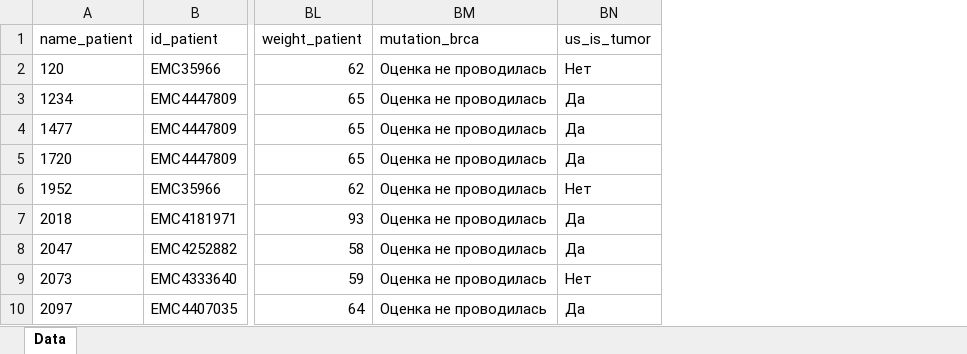
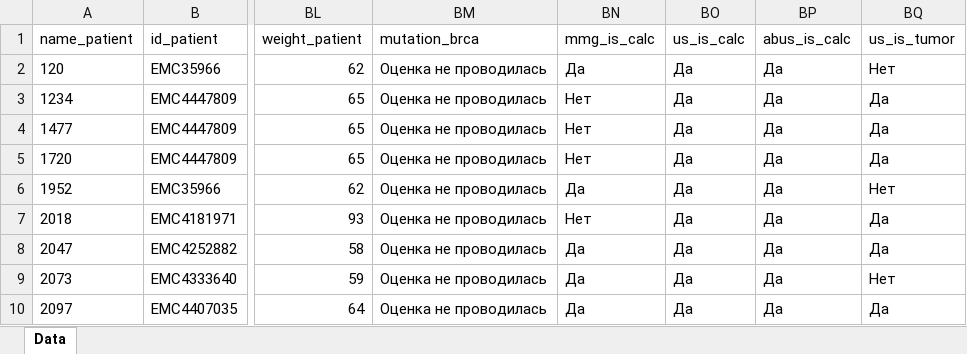
Before and after one commit to AndreyPovaliy/ABUS_US_diagnostics, an Excel workbook: ABUS_US_MG_WXLS_lab.xlsx, sheet Data, drawn as a sheet; only a part is shown, gaps mark what is left out; values as stored, in another font and other column widths than the file's, no borders; the diff names each change by its address in the sheet, - before the commit and + after, or states it on an @@ line.

```diff
--- a/ABUS_US_MG_WXLS_lab.xlsx (sheet Data)
+++ b/ABUS_US_MG_WXLS_lab.xlsx (sheet Data)
+column BN (mmg_is_calc), rows 2-10: Да | Нет | Нет | Нет | Да | Нет | Да | Да | Да
+column BO (us_is_calc), rows 2-10: all Да
+column BP (abus_is_calc), rows 2-10: all Да
```
Also changed, not shown: 5 other files.
